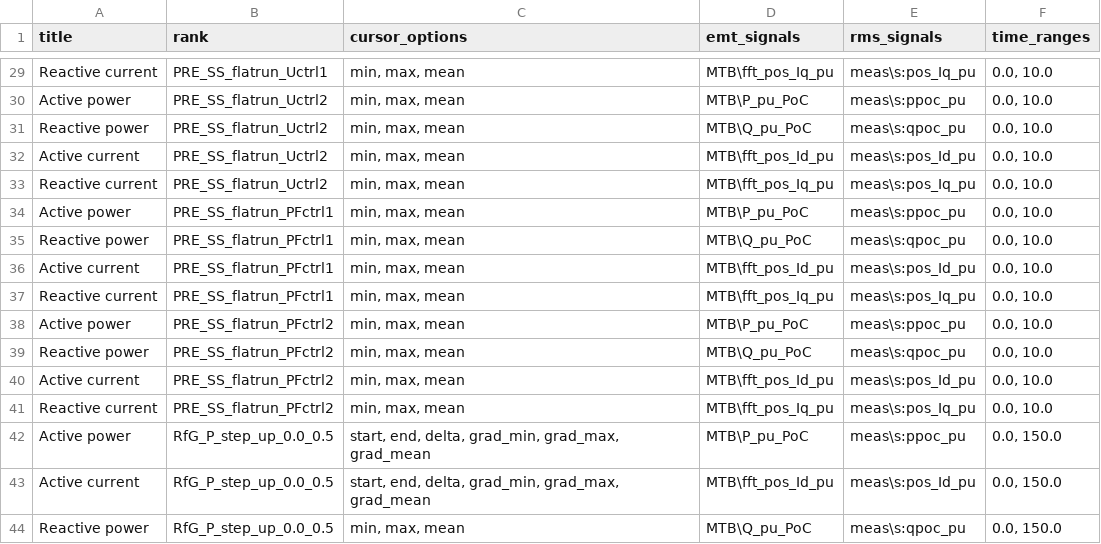
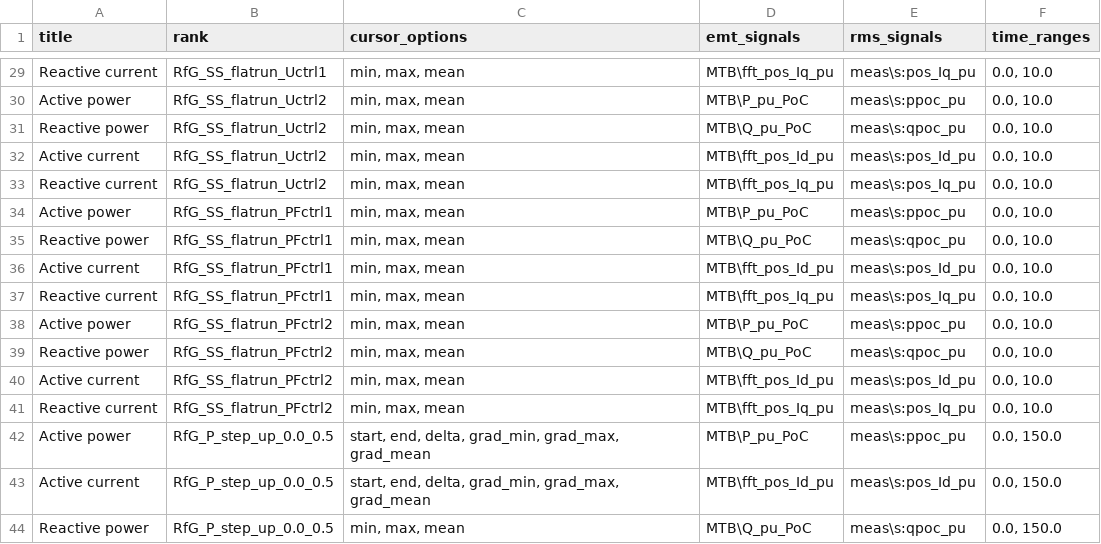
Before and after one commit to ZRPedro/MTB, a CSV file: plotter/cursorSetup.csv, drawn as a sheet; only a part is shown, gaps mark what is left out; the diff covers the shown part only; the diff names each change by its address in the sheet, - before the commit and + after, or states it on an @@ line.

```diff
--- a/plotter/cursorSetup.csv
+++ b/plotter/cursorSetup.csv
-B29 (rank): PRE_SS_flatrun_Uctrl1
+B29 (rank): RfG_SS_flatrun_Uctrl1
-B30:B33 (rank): PRE_SS_flatrun_Uctrl2
+B30:B33 (rank): RfG_SS_flatrun_Uctrl2
-B34:B37 (rank): PRE_SS_flatrun_PFctrl1
+B34:B37 (rank): RfG_SS_flatrun_PFctrl1
-B38:B41 (rank): PRE_SS_flatrun_PFctrl2
+B38:B41 (rank): RfG_SS_flatrun_PFctrl2
```
Also changed, not shown: 27 edited cells elsewhere in this file.
